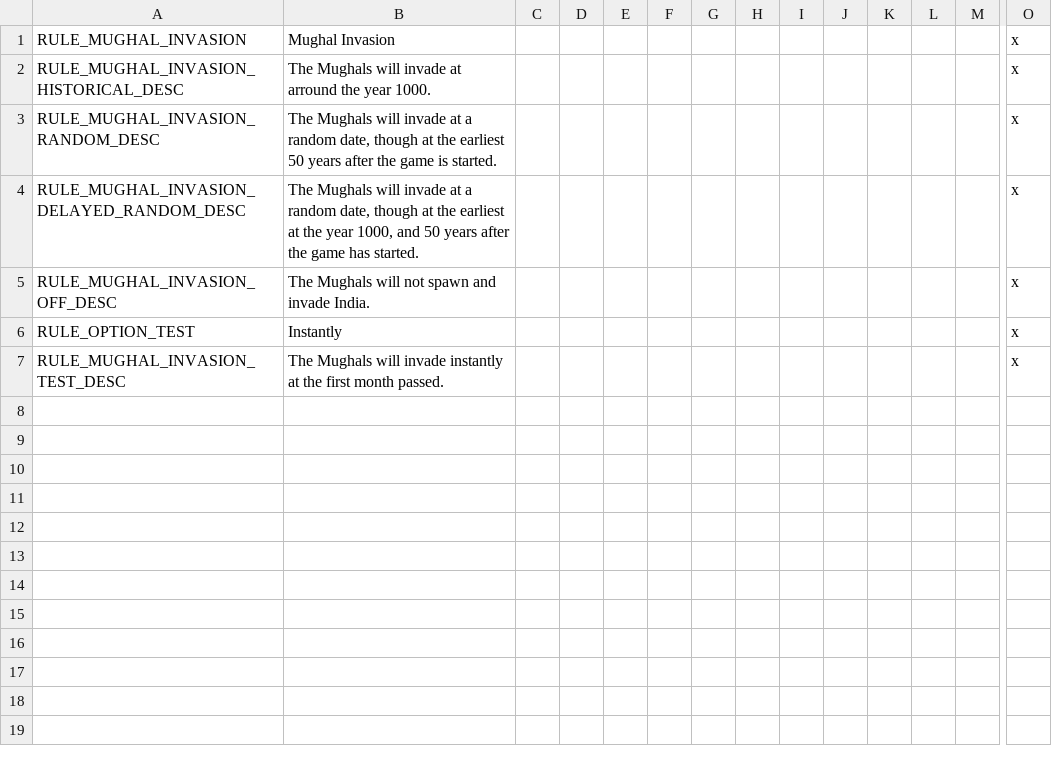
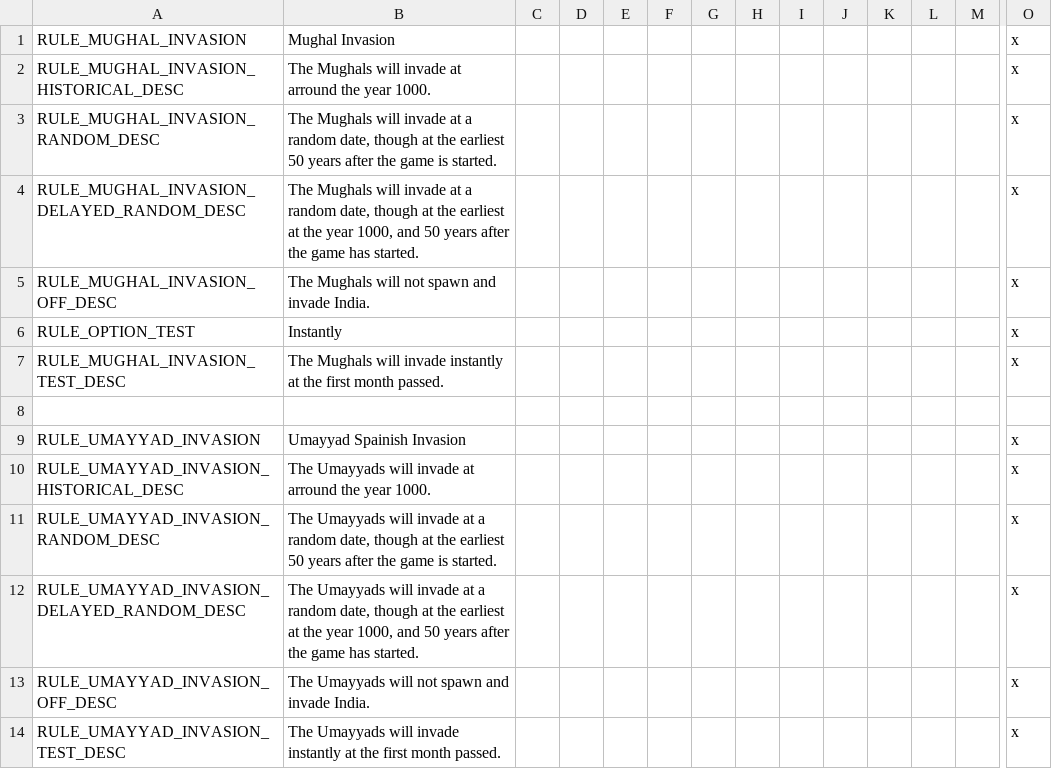
Before and after one commit to Archidemos/extradecisions, a CSV file: localisation/arrules.csv, drawn as a sheet; only a part is shown, gaps mark what is left out; rows hold the shown columns only; the diff names each change by its address in the sheet, - before the commit and + after, or states it on an @@ line.

Commit message:
The Crisis of the Viking Age update
[*]When starting as any of the Umayyad Dynasties in Spain, you will start with a disaster that you have to deal with.
[*]I united the Karlings under the Holy Roman Empire in the Viking Age, but there is a twist.
[*]When Louis the Pious dies, you got two options. You can simply shatter the Holy Roman Empire and make the map look like your average Viking Age start (AI will always pick this option), or it will trigger a disaster in which you will have to deal with.

[*]NOTE: The Karling Disaster is only avalible in the Viking Age while the Umayyad Disaster is avalible untill 1066 (when the Umayyads dont exsist anymore)

[*]The way you deal with these disasters is trough decision, each decision will remove a disaster untill you finalize it with the last decision

[*]The Insular Faith got a new religion sprite so that it doesnt have the Catholic Cross.
[*]I have added Saffron Plantations in Morroco by request by one of my comunnity members

[*]I have fixed the issue were City Republics would get inherited when the ruler dies without an heir

```diff
--- a/localisation/arrules.csv
+++ b/localisation/arrules.csv
+row 8: (empty)
+row 9: RULE_UMAYYAD_INVASION | Umayyad Spainish Invasion |  |  |  |  |  |  |  |  |  |  |  | x
+row 10: RULE_UMAYYAD_INVASION_HISTORICAL_DESC | The Umayyads will invade at arround the year 1000. |  |  |  |  |  |  |  |  |  |  |  | x
+row 11: RULE_UMAYYAD_INVASION_RANDOM_DESC | The Umayyads will invade at a random date, though at the earliest 50 years after the game is started. |  |  |  |  |  |  |  |  |  |  |  | x
+row 12: RULE_UMAYYAD_INVASION_DELAYED_RANDOM_DESC | The Umayyads will invade at a random date, though at the earliest at the year 1000, and 50 years after the game has started. |  |  |  |  |  |  |  |  |  |  |  | x
+row 13: RULE_UMAYYAD_INVASION_OFF_DESC | The Umayyads will not spawn and invade India. |  |  |  |  |  |  |  |  |  |  |  | x
+row 14: RULE_UMAYYAD_INVASION_TEST_DESC | The Umayyads will invade instantly at the first month passed. |  |  |  |  |  |  |  |  |  |  |  | x
```
Also changed, not shown: localisation/custom_buildings.csv, localisation/mp_shop.csv, 43 other files.
